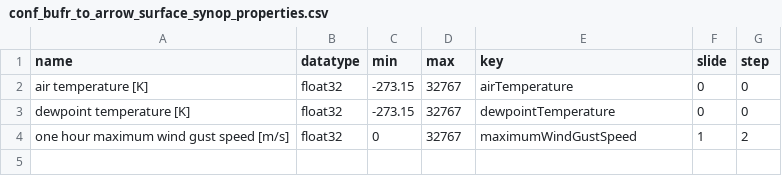
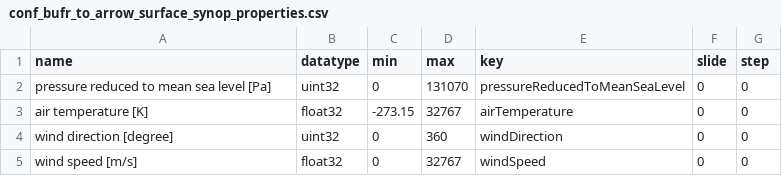
Before and after one commit to public-tatsuya-noyori/meteorological_preprocessor, a CSV file: src/meteorological_preprocessor/conf_bufr_to_arrow_surface_synop_properties.csv, drawn as a sheet.

```diff
--- a/src/meteorological_preprocessor/conf_bufr_to_arrow_surface_synop_properties.csv
+++ b/src/meteorological_preprocessor/conf_bufr_to_arrow_surface_synop_properties.csv
@@ -1,4 +1,5 @@
 name,datatype,min,max,key,slide,step
+pressure reduced to mean sea level [Pa],uint32,0,131070,pressureReducedToMeanSeaLevel,0,0
 air temperature [K],float32,-273.15,32767,airTemperature,0,0
-dewpoint temperature [K],float32,-273.15,32767,dewpointTemperature,0,0
-one hour maximum wind gust speed [m/s],float32,0,32767,maximumWindGustSpeed,1,2
+wind direction [degree],uint32,0,360,windDirection,0,0
+wind speed [m/s],float32,0,32767,windSpeed,0,0
```
Also changed, not shown: src/meteorological_preprocessor/conf_bufr_to_arrow_surface_synop_location_time.csv, 2 other files.
